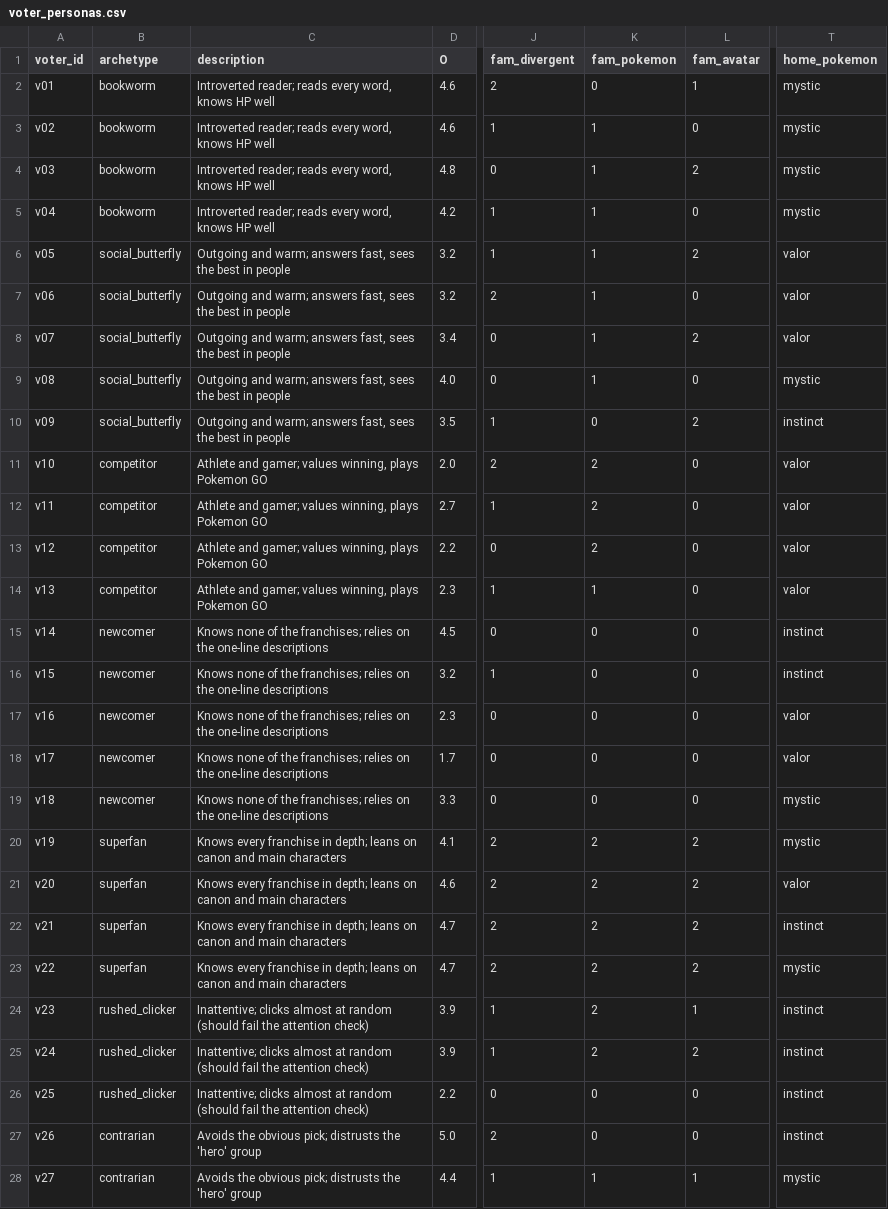
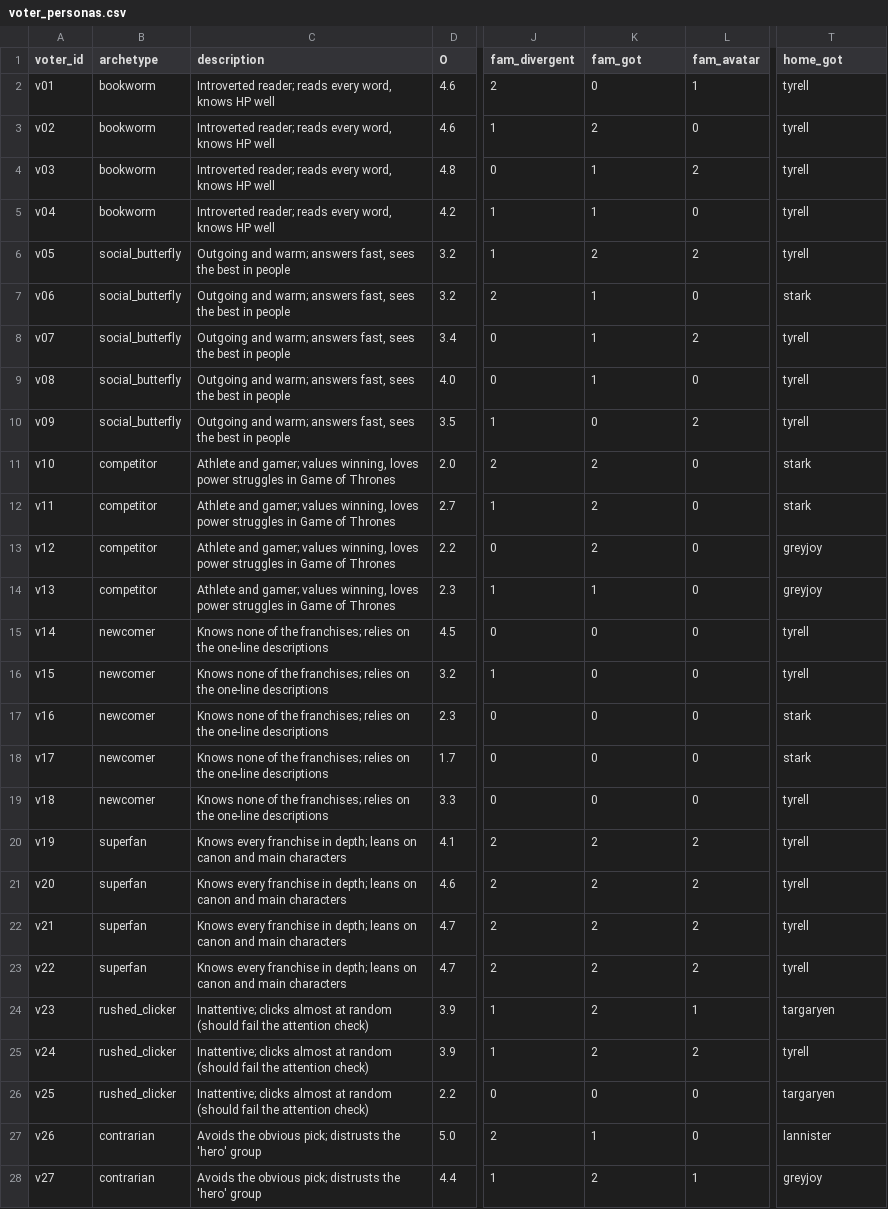
Before and after one commit to Thaisrs165/final-project-nlp, a CSV file: data/voter_personas.csv, drawn as a sheet; only a part is shown, gaps mark what is left out; the diff covers the shown part only; the diff names each change by its address in the sheet, - before the commit and + after, or states it on an @@ line.

```diff
--- a/data/voter_personas.csv
+++ b/data/voter_personas.csv
-K1: fam_pokemon
+K1: fam_got
-T1: home_pokemon
+T1: home_got
-T2:T5 (home_got): mystic
+T2:T5 (home_got): tyrell
-K3 (fam_got): 1
+K3 (fam_got): 2
-K6 (fam_got): 1
+K6 (fam_got): 2
-T6 (home_got): valor
+T6 (home_got): tyrell
-T7 (home_got): valor
+T7 (home_got): stark
-T8 (home_got): valor
+T8 (home_got): tyrell
-T9 (home_got): mystic
+T9 (home_got): tyrell
-T10 (home_got): instinct
+T10 (home_got): tyrell
-C11:C14 (description): …values winning, plays Pokemon GO
+C11:C14 (description): …values winning, loves power struggles in Game of Thrones
-T11:T12 (home_got): valor
+T11:T12 (home_got): stark
-T13:T14 (home_got): valor
+T13:T14 (home_got): greyjoy
-T15:T16 (home_got): instinct
+T15:T16 (home_got): tyrell
-T17:T18 (home_got): valor
+T17:T18 (home_got): stark
-T19:T20 (home_got): mystic
+T19:T20 (home_got): tyrell
-T21 (home_got): valor
+T21 (home_got): tyrell
-T22 (home_got): instinct
+T22 (home_got): tyrell
-T23 (home_got): mystic
+T23 (home_got): tyrell
-T24 (home_got): instinct
+T24 (home_got): targaryen
-T25 (home_got): instinct
+T25 (home_got): tyrell
-T26 (home_got): instinct
+T26 (home_got): targaryen
-K27 (fam_got): 0
+K27 (fam_got): 1
-T27 (home_got): instinct
+T27 (home_got): lannister
-K28 (fam_got): 1
+K28 (fam_got): 2
-T28 (home_got): mystic
+T28 (home_got): greyjoy
```
Also changed, not shown: 14 edited cells elsewhere in this file, data/simulated_votes.csv, data/vote_items.csv, 12 other files.
